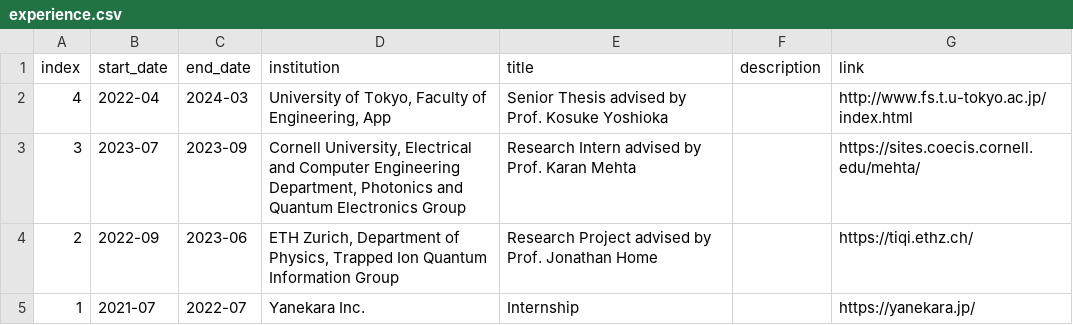
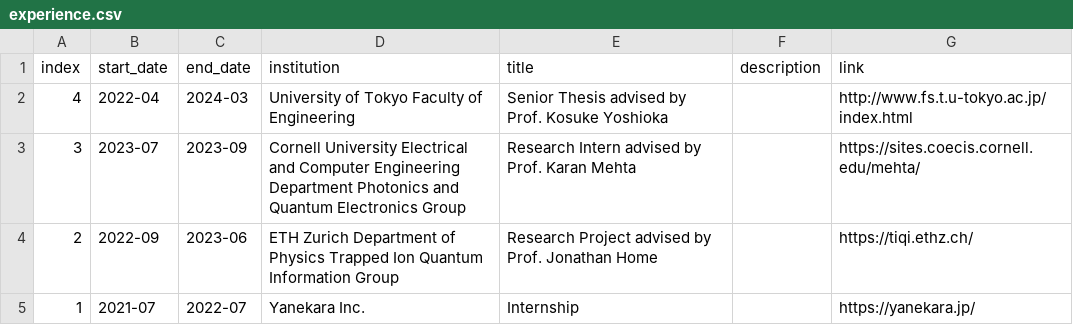
Before and after one commit to YutoMotohashi/YutoMotohashi.github.io, a CSV file: experience.csv, drawn as a sheet.

Commit message:
update experience

```diff
--- a/experience.csv
+++ b/experience.csv
@@ -1,5 +1,5 @@
 index, start_date, end_date, institution, title, description, link
-"4", "2022-04", "2024-03", "University of Tokyo, Faculty of Engineering, App", "Senior Thesis advised by Prof. Kosuke Yoshioka", "", "http://www.fs.t.u-tokyo.ac.jp/index.html"
-"3", "2023-07", "2023-09", "Cornell University, Electrical and Computer Engineering Department, Photonics and Quantum Electronics Group", "Research Intern advised by Prof. Karan Mehta", "", "https://sites.coecis.cornell.edu/mehta/"
-"2", "2022-09", "2023-06", "ETH Zurich, Department of Physics, Trapped Ion Quantum Information Group", "Research Project advised by Prof. Jonathan Home", "", "https://tiqi.ethz.ch/"
+"4", "2022-04", "2024-03", "University of Tokyo Faculty of Engineering", "Senior Thesis advised by Prof. Kosuke Yoshioka", "", "http://www.fs.t.u-tokyo.ac.jp/index.html"
+"3", "2023-07", "2023-09", "Cornell University Electrical and Computer Engineering Department Photonics and Quantum Electronics Group", "Research Intern advised by Prof. Karan Mehta", "", "https://sites.coecis.cornell.edu/mehta/"
+"2", "2022-09", "2023-06", "ETH Zurich Department of Physics Trapped Ion Quantum Information Group", "Research Project advised by Prof. Jonathan Home", "", "https://tiqi.ethz.ch/"
 "1", "2021-07", "2022-07", "Yanekara Inc.", "Internship", "", "https://yanekara.jp/"
```
